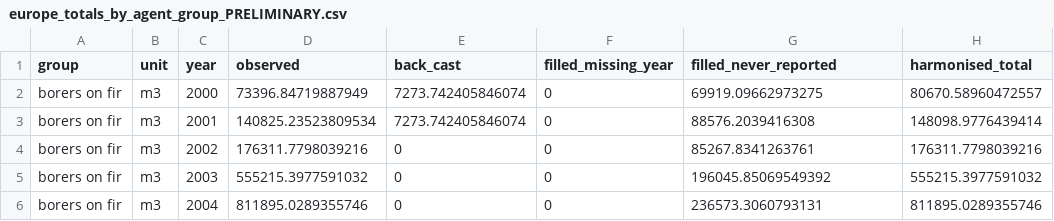
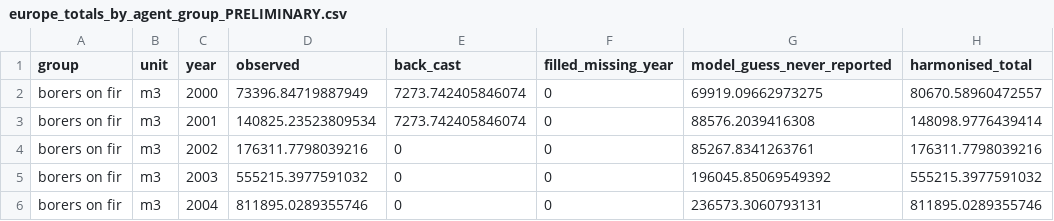
Before and after one commit to hazari2121/githubtraining, a CSV file: outputs/tables/europe_totals_by_agent_group_PRELIMINARY.csv, drawn as a sheet; only a part is shown.

```diff
--- a/outputs/tables/europe_totals_by_agent_group_PRELIMINARY.csv
+++ b/outputs/tables/europe_totals_by_agent_group_PRELIMINARY.csv
@@ -1,2 +1,2 @@
-group,unit,year,observed,back_cast,filled_missing_year,filled_never_reported,harmonised_total
+group,unit,year,observed,back_cast,filled_missing_year,model_guess_never_reported,harmonised_total
 borers on fir,m3,2000,73396.84719887949,7273.742405846074,0,69919.09662973275,80670.58960472557
```
Also changed, not shown: 6 other files.
